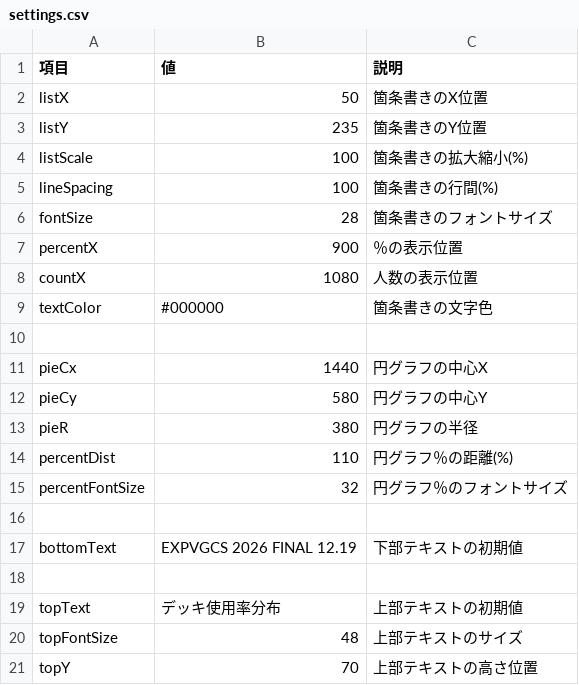
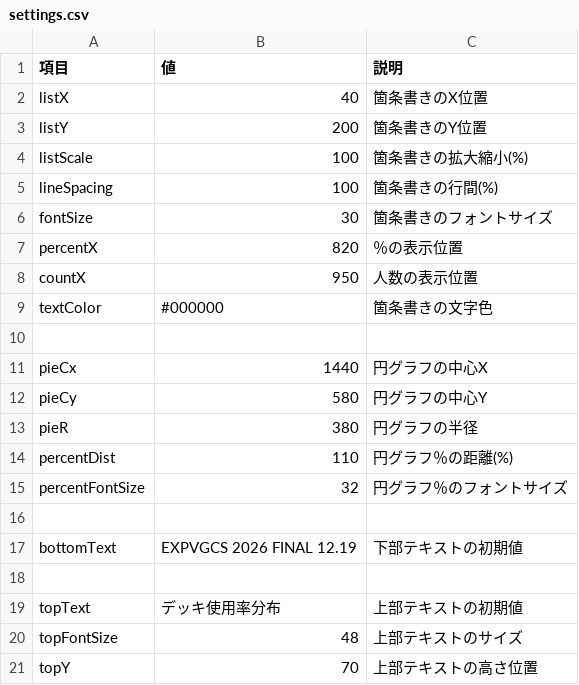
Before and after one commit to Gorzmonst/experimentvgcs, a CSV file: settings.csv, drawn as a sheet.

Commit message:
Update settings.csv

```diff
--- a/settings.csv
+++ b/settings.csv
@@ -1,9 +1,9 @@
 項目,値,説明
-listX,50,箇条書きのX位置
-listY,235,箇条書きのY位置
+listX,40,箇条書きのX位置
+listY,200,箇条書きのY位置
 listScale,100,箇条書きの拡大縮小(%)
 lineSpacing,100,箇条書きの行間(%)
-fontSize,28,箇条書きのフォントサイズ
-percentX,900,％の表示位置
-countX,1080,人数の表示位置
+fontSize,30,箇条書きのフォントサイズ
+percentX,820,％の表示位置
+countX,950,人数の表示位置
 textColor,#000000,箇条書きの文字色
```
